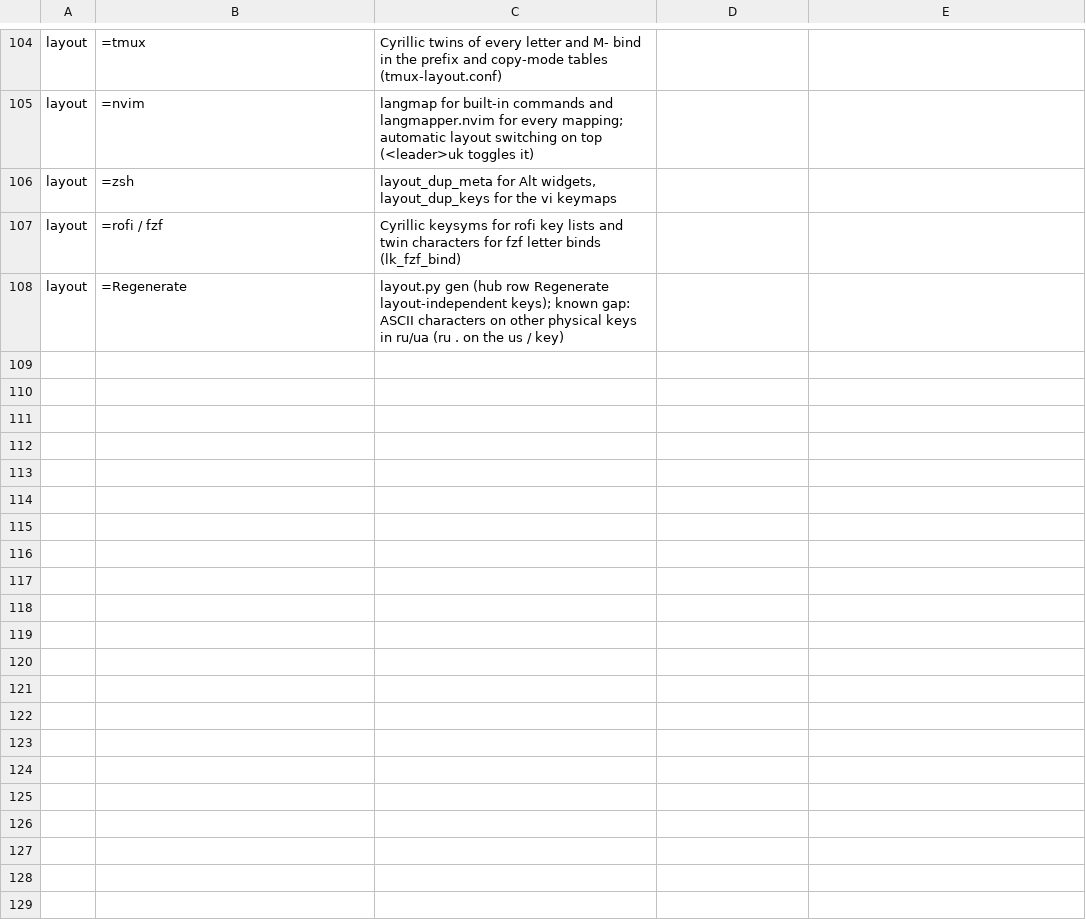
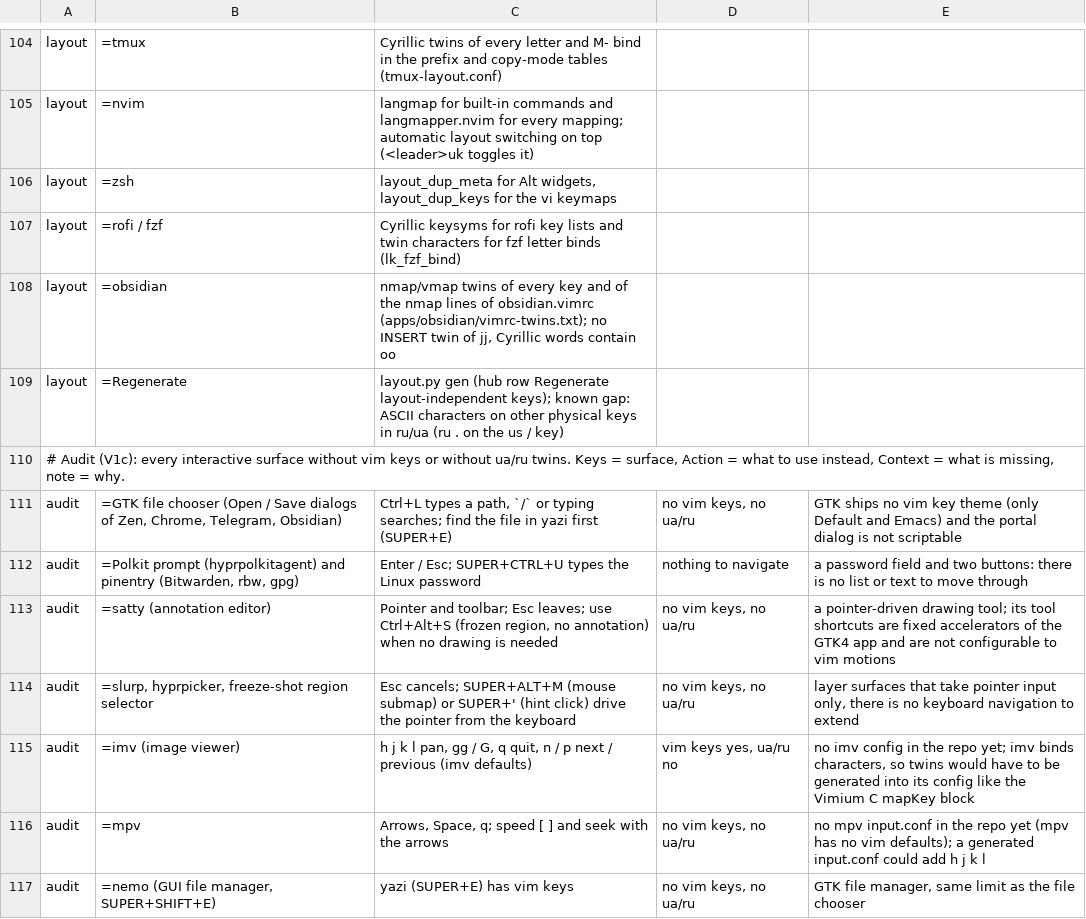
Before and after one commit to brizzinck/dotfiles, a TSV file: .config/keymap/static.tsv, drawn as a sheet; only a part is shown, gaps mark what is left out; the diff covers the shown part only.

```diff
--- a/.config/keymap/static.tsv
+++ b/.config/keymap/static.tsv
@@ -107,2 +107,11 @@ layout	=zsh	layout_dup_meta for Alt widgets, layout_dup_keys for the vi keymaps
 layout	=rofi / fzf	Cyrillic keysyms for rofi key lists and twin characters for fzf letter binds (lk_fzf_bind)
+layout	=obsidian	nmap/vmap twins of every key and of the nmap lines of obsidian.vimrc (apps/obsidian/vimrc-twins.txt); no INSERT twin of jj, Cyrillic words contain oo
 layout	=Regenerate	layout.py gen (hub row Regenerate layout-independent keys); known gap: ASCII characters on other physical keys in ru/ua (ru . on the us / key)
+# Audit (V1c): every interactive surface without vim keys or without ua/ru twins. Keys = surface, Action = what to use instead, Context = what is missing, note = why.
+audit	=GTK file chooser (Open / Save dialogs of Zen, Chrome, Telegram, Obsidian)	Ctrl+L types a path, `/` or typing searches; find the file in yazi first (SUPER+E)	no vim keys, no ua/ru	GTK ships no vim key theme (only Default and Emacs) and the portal dialog is not scriptable
+audit	=Polkit prompt (hyprpolkitagent) and pinentry (Bitwarden, rbw, gpg)	Enter / Esc; SUPER+CTRL+U types the Linux password	nothing to navigate	a password field and two buttons: there is no list or text to move through
+audit	=satty (annotation editor)	Pointer and toolbar; Esc leaves; use Ctrl+Alt+S (frozen region, no annotation) when no drawing is needed	no vim keys, no ua/ru	a pointer-driven drawing tool; its tool shortcuts are fixed accelerators of the GTK4 app and are not configurable to vim motions
+audit	=slurp, hyprpicker, freeze-shot region selector	Esc cancels; SUPER+ALT+M (mouse submap) or SUPER+' (hint click) drive the pointer from the keyboard	no vim keys, no ua/ru	layer surfaces that take pointer input only, there is no keyboard navigation to extend
+audit	=imv (image viewer)	h j k l pan, gg / G, q quit, n / p next / previous (imv defaults)	vim keys yes, ua/ru no	no imv config in the repo yet; imv binds characters, so twins would have to be generated into its config like the Vimium C mapKey block
+audit	=mpv	Arrows, Space, q; speed [ ] and seek with the arrows	no vim keys, no ua/ru	no mpv input.conf in the repo yet (mpv has no vim defaults); a generated input.conf could add h j k l
+audit	=nemo (GUI file manager, SUPER+SHIFT+E)	yazi (SUPER+E) has vim keys	no vim keys, no ua/ru	GTK file manager, same limit as the file chooser
```
Also changed, not shown: 9 added rows and 4 edited cells elsewhere in this file, .config/keymap/blocks.tsv, .config/keymap/describe.tsv, 2 other files.
